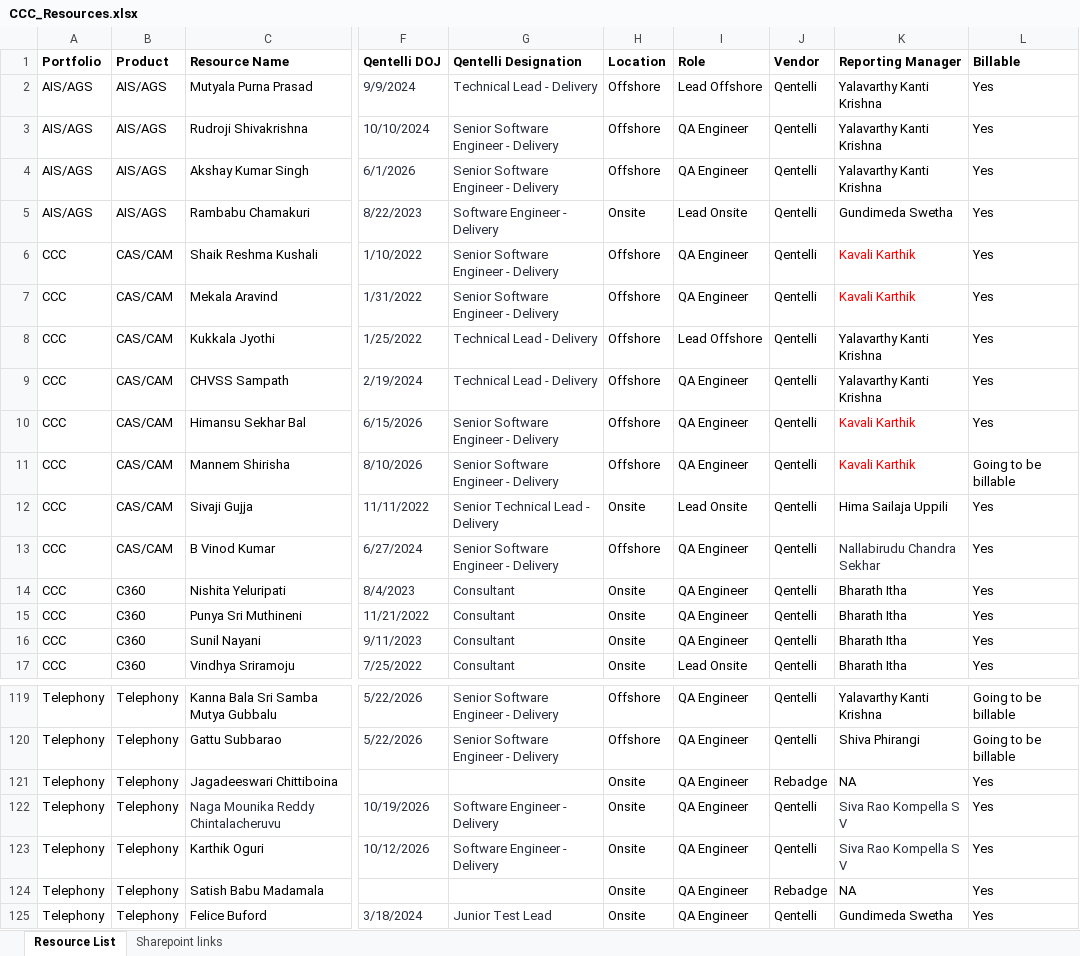
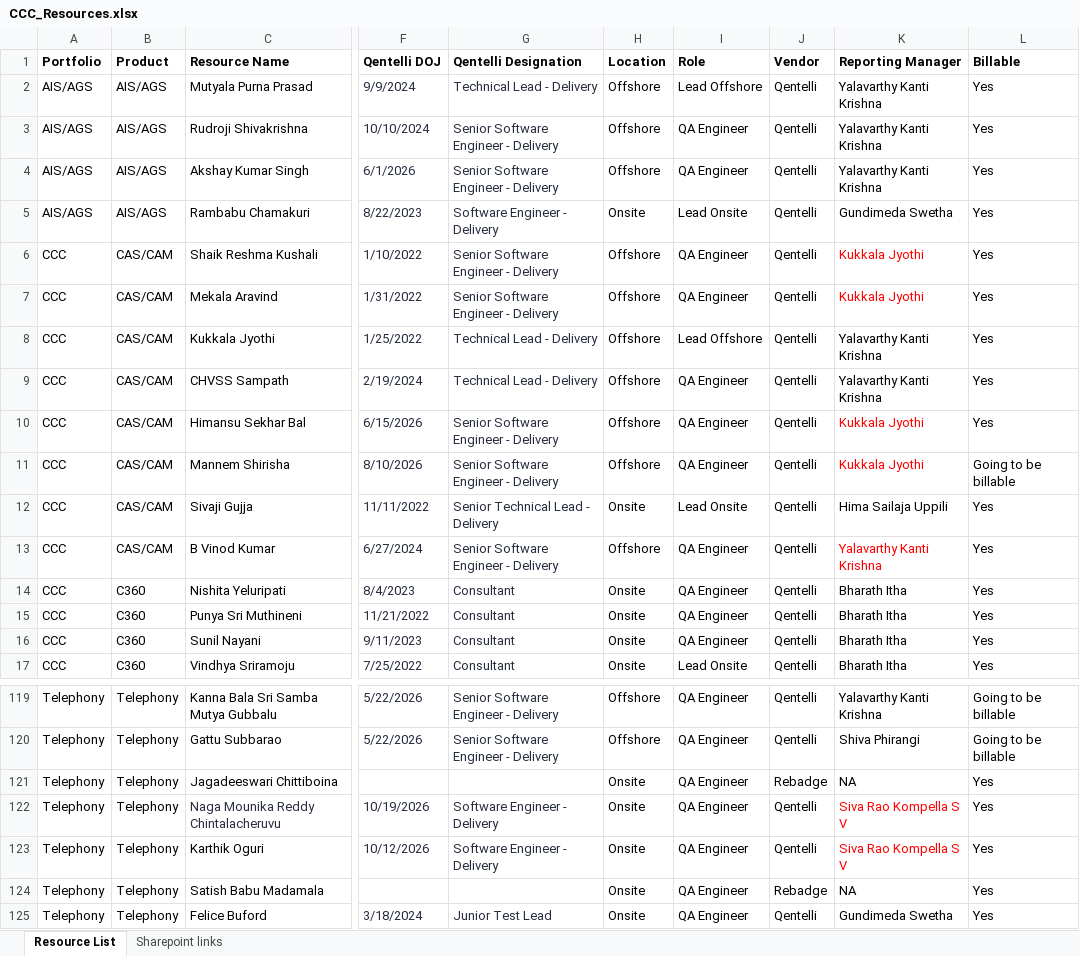
Before and after one commit to Qentelli-Design/SWA, an Excel workbook: excel/CCC_Resources.xlsx, sheet Resource List, drawn as a sheet; only a part is shown, gaps mark what is left out; values as stored, in another font and other column widths than the file's, no borders; conditional formats not drawn; the diff names each change by its address in the sheet, - before the commit and + after, or states it on an @@ line.

```diff
--- a/excel/CCC_Resources.xlsx (sheet Resource List)
+++ b/excel/CCC_Resources.xlsx (sheet Resource List)
-K6:K7 (Reporting Manager): Kavali Karthik
+K6:K7 (Reporting Manager): Kukkala Jyothi
-K10:K11 (Reporting Manager): Kavali Karthik
+K10:K11 (Reporting Manager): Kukkala Jyothi
-K13 (Reporting Manager): Nallabirudu Chandra Sekhar
+K13 (Reporting Manager): Yalavarthy Kanti Krishna
-K13 text colour: #272C3E
+K13 text colour: #FF0000
-K122:K123 text colour: #272C3E
+K122:K123 text colour: #FF0000
```
Also changed, not shown: excel/CCC_Resource_Skillset.xlsx, 13 other files.
